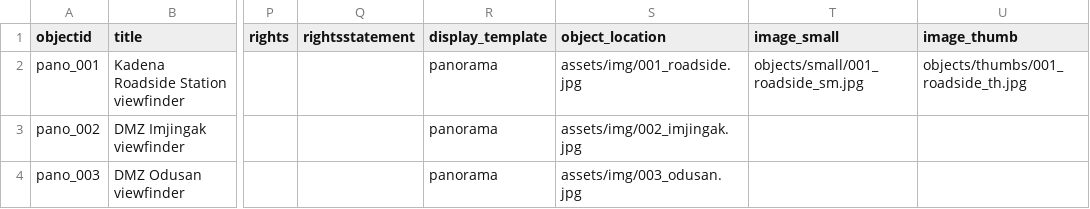
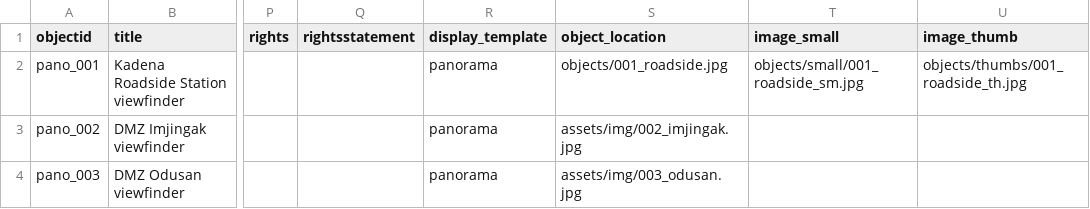
Before and after one commit to CollierNogues/feelslikepowersample, a CSV file: _data/demo-compoundobjects-allmedia.csv, drawn as a sheet; only a part is shown, gaps mark what is left out; the diff names each change by its address in the sheet, - before the commit and + after, or states it on an @@ line.

```diff
--- a/_data/demo-compoundobjects-allmedia.csv
+++ b/_data/demo-compoundobjects-allmedia.csv
-S2 (object_location): assets/img/001_roadside.jpg
+S2 (object_location): objects/001_roadside.jpg
```
